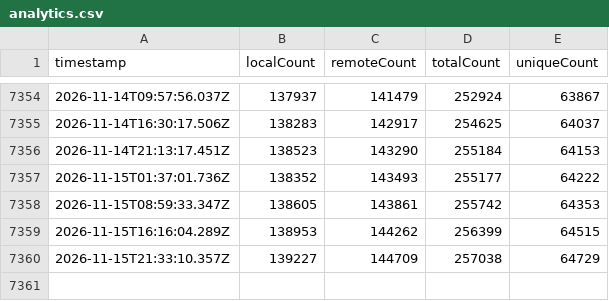
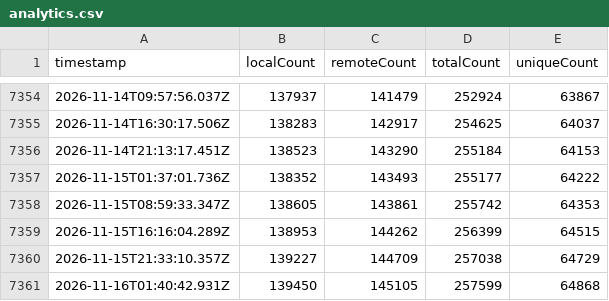
Before and after one commit to dend/mcp-registry-growth, a CSV file: data/analytics.csv, drawn as a sheet; only a part is shown, gaps mark what is left out.

```diff
--- a/data/analytics.csv
+++ b/data/analytics.csv
@@ -7360 +7360,2 @@
 "2026-11-15T21:33:10.357Z","139227","144709","257038","64729"
+"2026-11-16T01:40:42.931Z","139450","145105","257599","64868"
```
